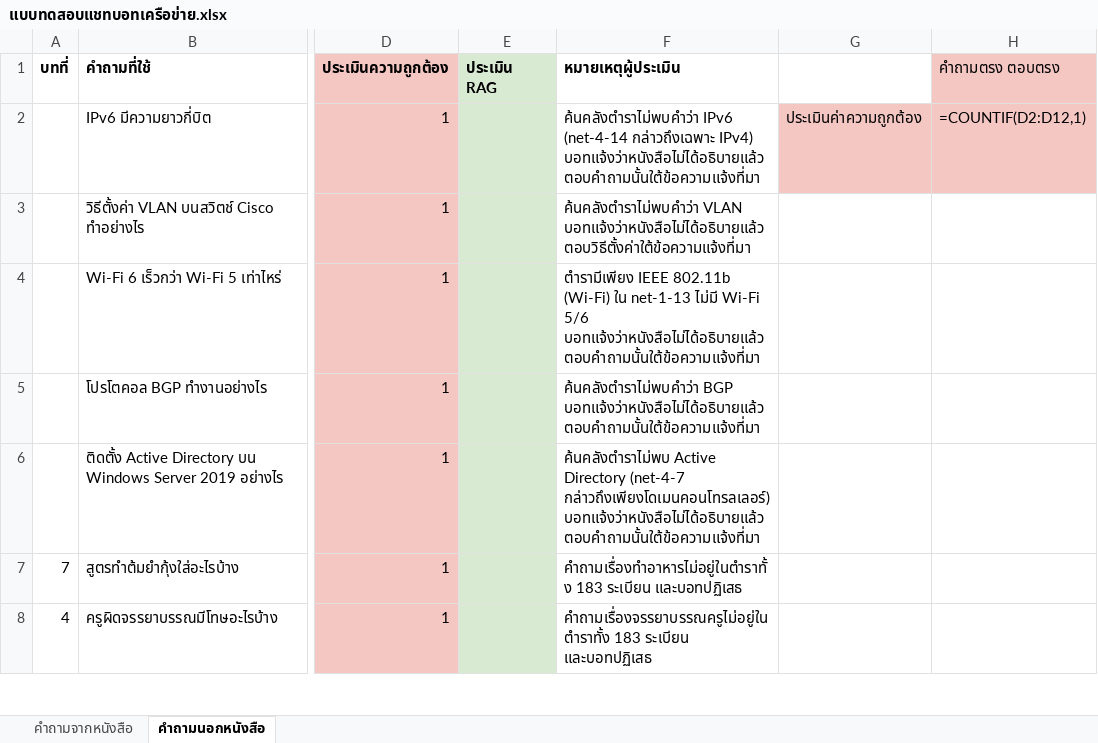
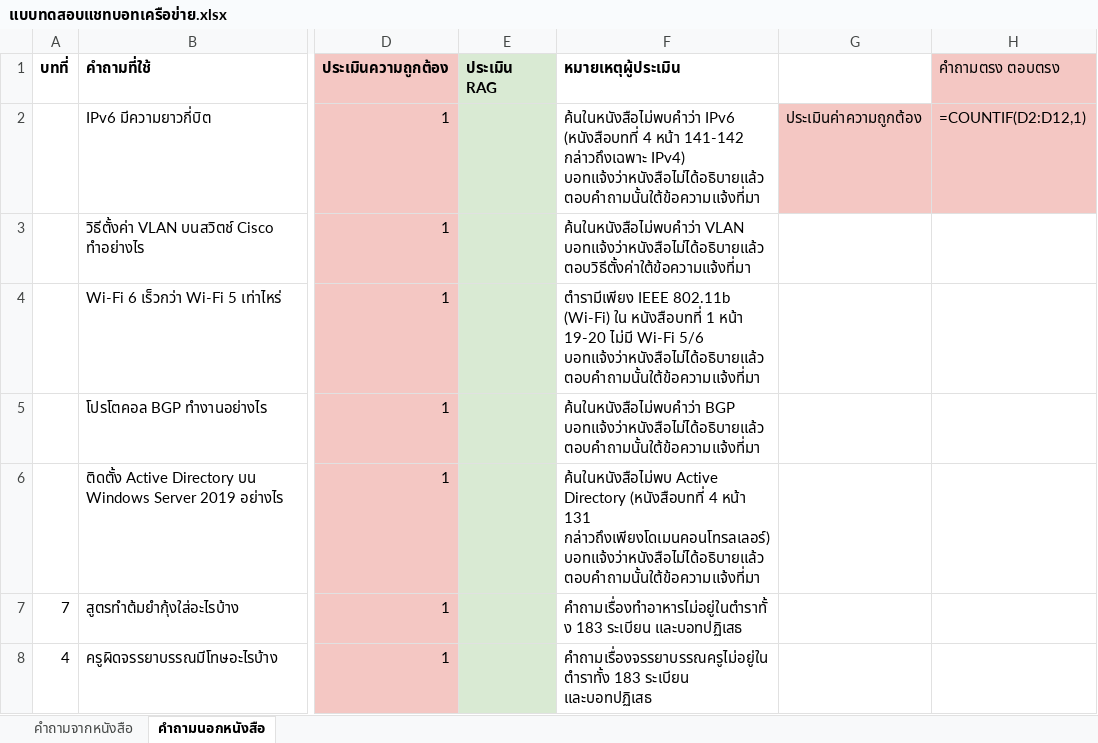
Before and after one commit to NATX0XD/chatbot-thai-law, an Excel workbook: data/eval/แบบทดสอบแชทบอทเครือข่าย.xlsx, sheet คำถามนอกหนังสือ, drawn as a sheet; only a part is shown, gaps mark what is left out; values as stored, in another font and other column widths than the file's, no borders; formulas without a stored value are shown as written; the diff names each change by its address in the sheet, - before the commit and + after, or states it on an @@ line.

```diff
--- a/data/eval/แบบทดสอบแชทบอทเครือข่าย.xlsx (sheet คำถามนอกหนังสือ)
+++ b/data/eval/แบบทดสอบแชทบอทเครือข่าย.xlsx (sheet คำถามนอกหนังสือ)
-F2 (หมายเหตุผู้ประเมิน): ค้นคลังตำราไม่พบคำว่า IPv6 (net-4-14 กล่าวถึงเฉพาะ IPv4)…
+F2 (หมายเหตุผู้ประเมิน): ค้นในหนังสือไม่พบคำว่า IPv6 (หนังสือบทที่ 4 หน้า 141-142 กล่าวถึงเฉพาะ IPv4)…
-F3 (หมายเหตุผู้ประเมิน): ค้นคลังตำราไม่พบคำว่า VLAN บอทแจ้งว่าหนังสือไม่ได้อธิบายแล้วตอบวิธีตั้งค่าใต้ข้อความแจ้งที่มา
+F3 (หมายเหตุผู้ประเมิน): ค้นในหนังสือไม่พบคำว่า VLAN บอทแจ้งว่าหนังสือไม่ได้อธิบายแล้วตอบวิธีตั้งค่าใต้ข้อความแจ้งที่มา
-F4 (หมายเหตุผู้ประเมิน): …(Wi-Fi) ใน net-1-13 ไม่มี Wi-Fi…
+F4 (หมายเหตุผู้ประเมิน): …(Wi-Fi) ใน หนังสือบทที่ 1 หน้า 19-20 ไม่มี Wi-Fi…
-F5 (หมายเหตุผู้ประเมิน): ค้นคลังตำราไม่พบคำว่า BGP บอทแจ้งว่าหนังสือไม่ได้อธิบายแล้วตอบคำถามนั้นใต้ข้อความแจ้งที่มา
+F5 (หมายเหตุผู้ประเมิน): ค้นในหนังสือไม่พบคำว่า BGP บอทแจ้งว่าหนังสือไม่ได้อธิบายแล้วตอบคำถามนั้นใต้ข้อความแจ้งที่มา
-F6 (หมายเหตุผู้ประเมิน): ค้นคลังตำราไม่พบ Active Directory (net-4-7 กล่าวถึงเพียงโดเมนคอนโทรลเลอร์) บอทแจ้งว่าหนังสือไม่ได้อธิบายแล้วตอบคำถามนั้นใต้ข้อความแจ้งที่มา
+F6 (หมายเหตุผู้ประเมิน): ค้นในหนังสือไม่พบ Active Directory (หนังสือบทที่ 4 หน้า 131 กล่าวถึงเพียงโดเมนคอนโทรลเลอร์) บอทแจ้งว่าหนังสือไม่ได้อธิบายแล้วตอบคำถามนั้นใต้ข้อความแจ้งที่มา
```
Also changed, not shown: sheet คำถามจากหนังสือ, 5 other files.
